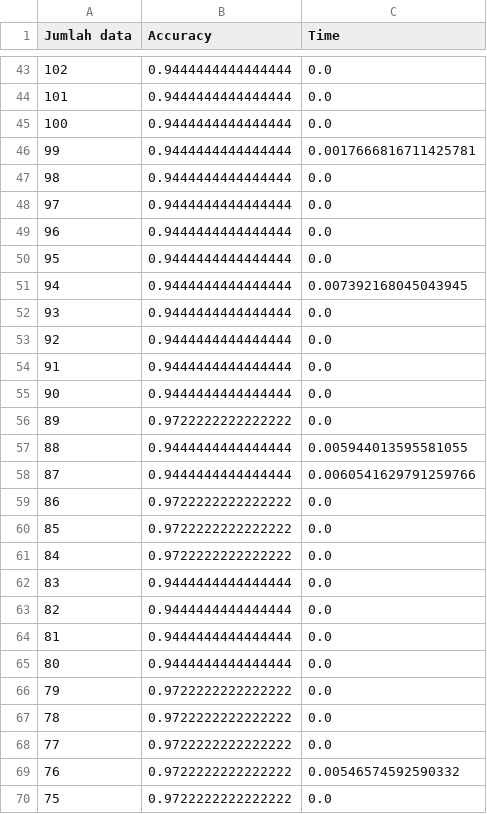
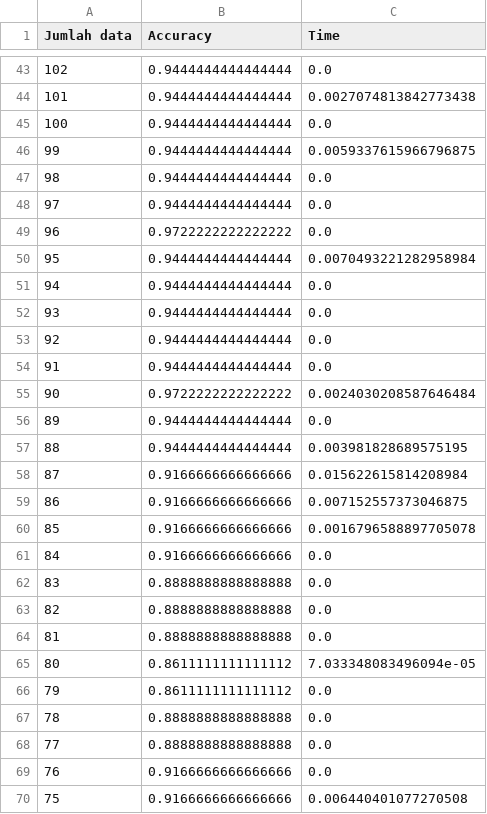
Before and after one commit to ilhampratama2109/Tugas_Akhir, a CSV file: hasil_eksperiment/exp_1/dare_exp_1.csv, drawn as a sheet; only a part is shown, gaps mark what is left out; the diff covers the shown part only.

```diff
--- a/hasil_eksperiment/exp_1/dare_exp_1.csv
+++ b/hasil_eksperiment/exp_1/dare_exp_1.csv
@@ -43,10 +43,10 @@ Jumlah data,Accuracy,Time
 102,0.9444444444444444,0.0
-101,0.9444444444444444,0.0
+101,0.9444444444444444,0.0027074813842773438
 100,0.9444444444444444,0.0
-99,0.9444444444444444,0.0017666816711425781
+99,0.9444444444444444,0.0059337615966796875
 98,0.9444444444444444,0.0
 97,0.9444444444444444,0.0
-96,0.9444444444444444,0.0
-95,0.9444444444444444,0.0
-94,0.9444444444444444,0.007392168045043945
+96,0.9722222222222222,0.0
+95,0.9444444444444444,0.0070493221282958984
+94,0.9444444444444444,0.0
 93,0.9444444444444444,0.0
@@ -54,17 +54,17 @@ Jumlah data,Accuracy,Time
 91,0.9444444444444444,0.0
-90,0.9444444444444444,0.0
-89,0.9722222222222222,0.0
-88,0.9444444444444444,0.005944013595581055
-87,0.9444444444444444,0.0060541629791259766
-86,0.9722222222222222,0.0
-85,0.9722222222222222,0.0
-84,0.9722222222222222,0.0
-83,0.9444444444444444,0.0
-82,0.9444444444444444,0.0
-81,0.9444444444444444,0.0
-80,0.9444444444444444,0.0
-79,0.9722222222222222,0.0
-78,0.9722222222222222,0.0
-77,0.9722222222222222,0.0
-76,0.9722222222222222,0.00546574592590332
-75,0.9722222222222222,0.0
+90,0.9722222222222222,0.0024030208587646484
+89,0.9444444444444444,0.0
+88,0.9444444444444444,0.003981828689575195
+87,0.9166666666666666,0.015622615814208984
+86,0.9166666666666666,0.007152557373046875
+85,0.9166666666666666,0.0016796588897705078
+84,0.9166666666666666,0.0
+83,0.8888888888888888,0.0
+82,0.8888888888888888,0.0
+81,0.8888888888888888,0.0
+80,0.8611111111111112,7.033348083496094e-05
+79,0.8611111111111112,0.0
+78,0.8888888888888888,0.0
+77,0.8888888888888888,0.0
+76,0.9166666666666666,0.0
+75,0.9166666666666666,0.006440401077270508
```
Also changed, not shown: 2 added rows and 136 edited cells elsewhere in this file, hasil_eksperiment/exp_1/base_exp_1.csv, hasil_eksperiment/exp_1/sisa_exp_1.csv, 7 other files.
